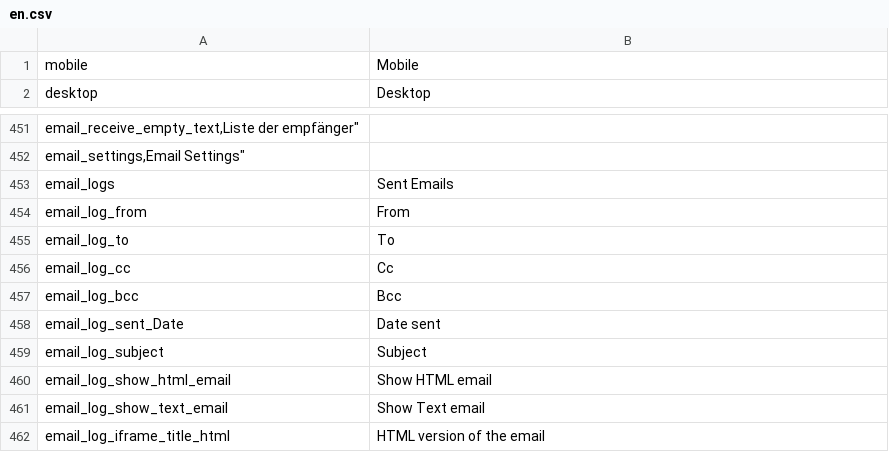
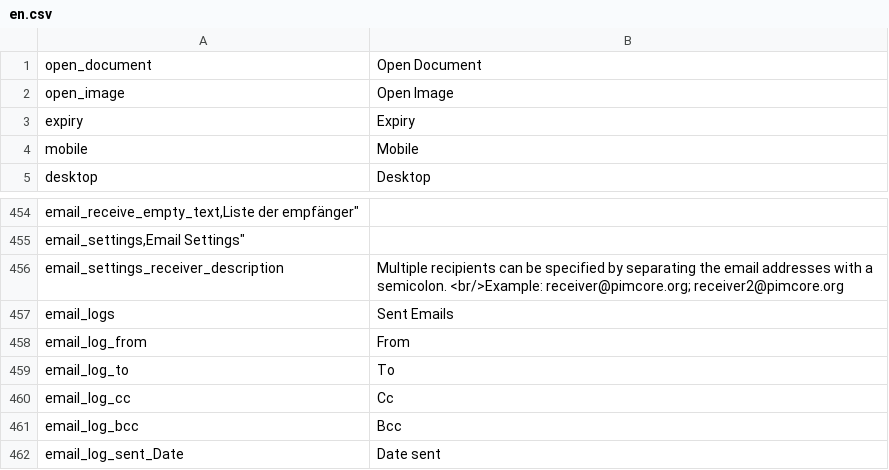
Before and after one commit to timglabisch/PimcoreDemo, a CSV file: pimcore/config/texts/en.csv, drawn as a sheet; only a part is shown, gaps mark what is left out; the shorter side is filled out with more unchanged rows.

Commit message:
Pimcore Revision 1927 (nighty build)

```diff
--- a/pimcore/config/texts/en.csv
+++ b/pimcore/config/texts/en.csv
@@ -1 +1,4 @@
+"open_document","Open Document"
+"open_image","Open Image"
+"expiry","Expiry"
 "mobile","Mobile"
@@ -452,2 +455,3 @@
 "email_settings,"Email Settings"
+"email_settings_receiver_description","Multiple recipients can be specified by separating the email addresses with a semicolon. <br/>Example: receiver@pimcore.org; receiver2@pimcore.org"
 "email_logs","Sent Emails"
```
Also changed, not shown: 25 other files.
